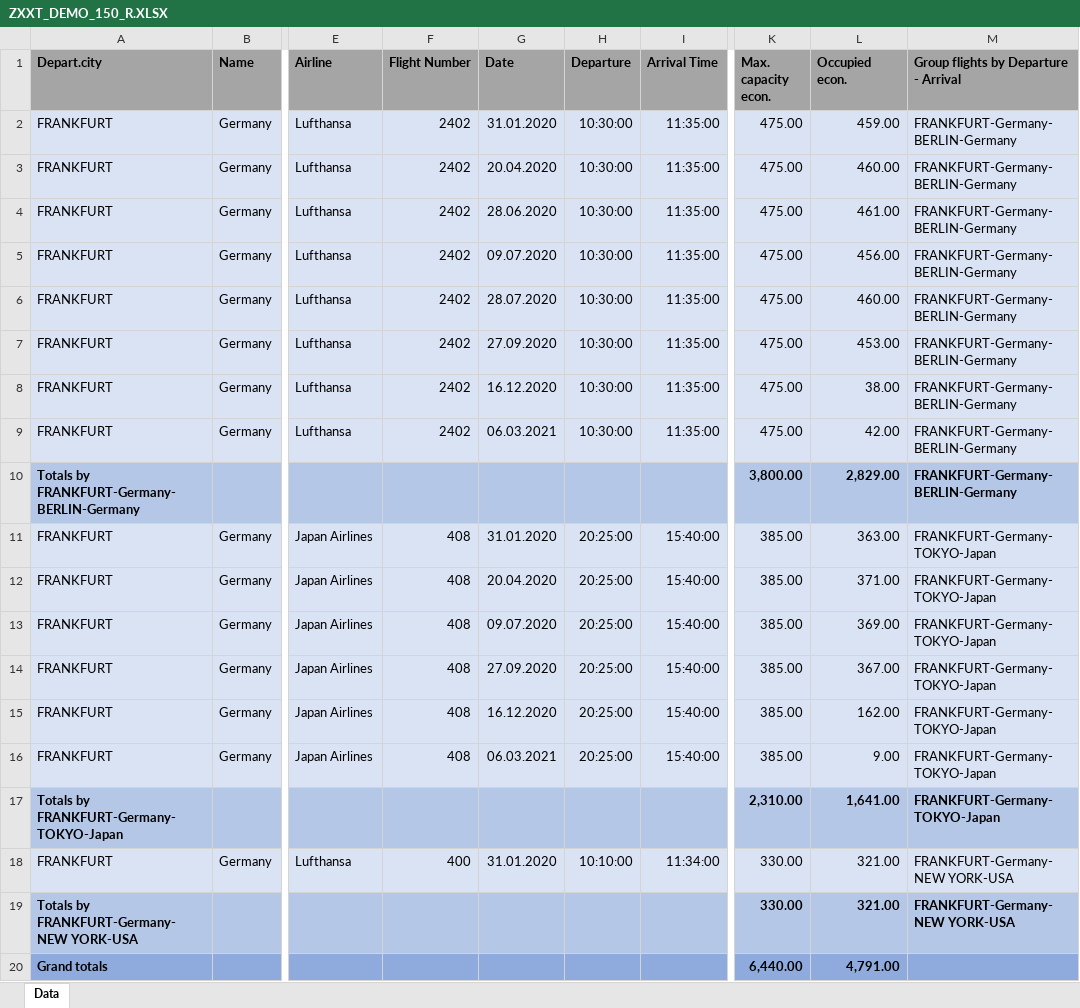
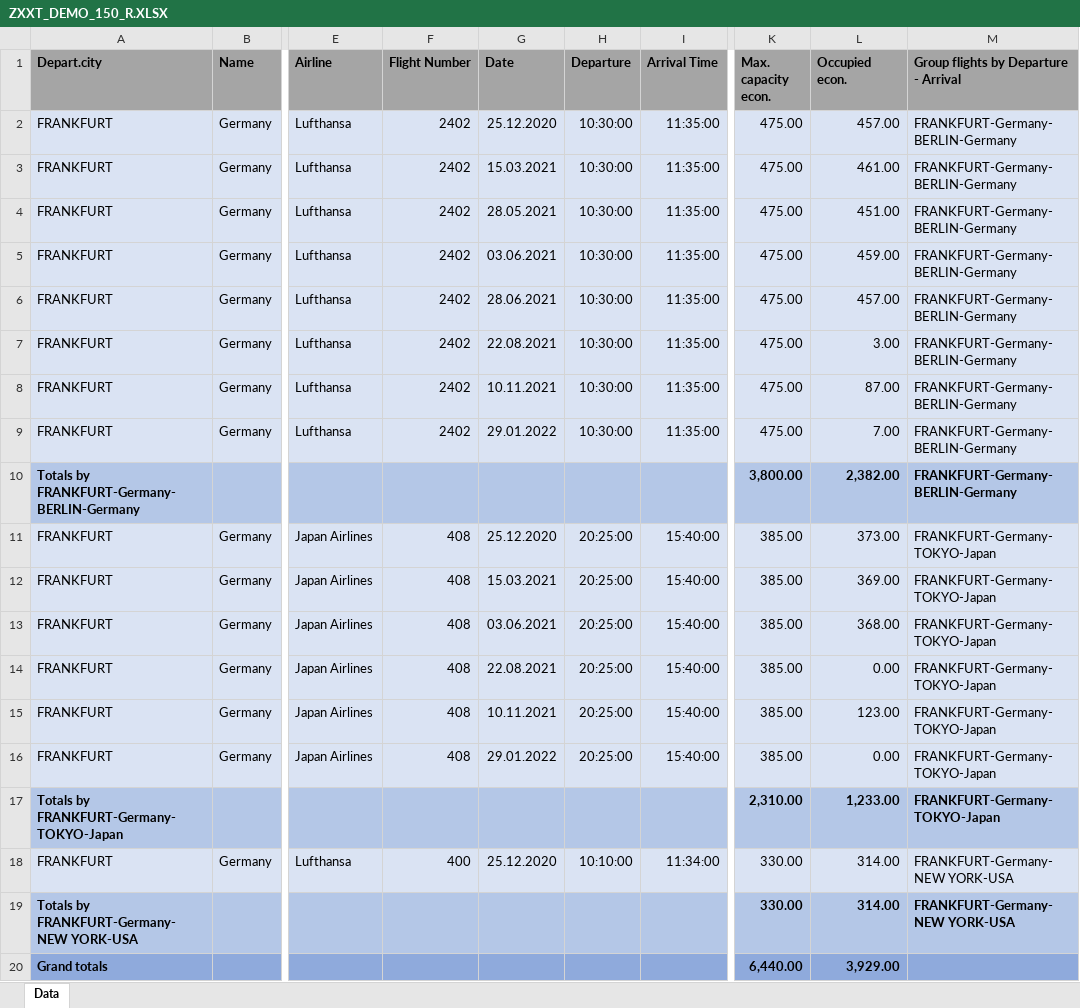
Before and after one commit to bizhuka/bizhuka.github.io, an Excel workbook: xtt_demo/ZXXT_DEMO_150_R.XLSX, sheet Data, drawn as a sheet; only a part is shown, gaps mark what is left out; values as stored, in another font and other column widths than the file's, no borders; the diff names each change by its address in the sheet, - before the commit and + after, or states it on an @@ line.

```diff
--- a/xtt_demo/ZXXT_DEMO_150_R.XLSX (sheet Data)
+++ b/xtt_demo/ZXXT_DEMO_150_R.XLSX (sheet Data)
-G2 (Date): 31.01.2020
+G2 (Date): 25.12.2020
-L2 (Occupied econ.): 459.00
+L2 (Occupied econ.): 457.00
-G3 (Date): 20.04.2020
+G3 (Date): 15.03.2021
-L3 (Occupied econ.): 460.00
+L3 (Occupied econ.): 461.00
-G4 (Date): 28.06.2020
+G4 (Date): 28.05.2021
-L4 (Occupied econ.): 461.00
+L4 (Occupied econ.): 451.00
-G5 (Date): 09.07.2020
+G5 (Date): 03.06.2021
-L5 (Occupied econ.): 456.00
+L5 (Occupied econ.): 459.00
-G6 (Date): 28.07.2020
+G6 (Date): 28.06.2021
-L6 (Occupied econ.): 460.00
+L6 (Occupied econ.): 457.00
-G7 (Date): 27.09.2020
+G7 (Date): 22.08.2021
-L7 (Occupied econ.): 453.00
+L7 (Occupied econ.): 3.00
-G8 (Date): 16.12.2020
+G8 (Date): 10.11.2021
-L8 (Occupied econ.): 38.00
+L8 (Occupied econ.): 87.00
-G9 (Date): 06.03.2021
+G9 (Date): 29.01.2022
-L9 (Occupied econ.): 42.00
+L9 (Occupied econ.): 7.00
-L10 (Occupied econ.): 2,829.00
+L10 (Occupied econ.): 2,382.00
-G11 (Date): 31.01.2020
+G11 (Date): 25.12.2020
-L11 (Occupied econ.): 363.00
+L11 (Occupied econ.): 373.00
-G12 (Date): 20.04.2020
+G12 (Date): 15.03.2021
-L12 (Occupied econ.): 371.00
+L12 (Occupied econ.): 369.00
-G13 (Date): 09.07.2020
+G13 (Date): 03.06.2021
-L13 (Occupied econ.): 369.00
+L13 (Occupied econ.): 368.00
-G14 (Date): 27.09.2020
+G14 (Date): 22.08.2021
-L14 (Occupied econ.): 367.00
+L14 (Occupied econ.): 0.00
-G15 (Date): 16.12.2020
+G15 (Date): 10.11.2021
-L15 (Occupied econ.): 162.00
+L15 (Occupied econ.): 123.00
-G16 (Date): 06.03.2021
+G16 (Date): 29.01.2022
-L16 (Occupied econ.): 9.00
+L16 (Occupied econ.): 0.00
-L17 (Occupied econ.): 1,641.00
+L17 (Occupied econ.): 1,233.00
-G18 (Date): 31.01.2020
+G18 (Date): 25.12.2020
-L18:L19 (Occupied econ.): 321.00
+L18:L19 (Occupied econ.): 314.00
-L20 (Occupied econ.): 4,791.00
+L20 (Occupied econ.): 3,929.00
```
Also changed, not shown: xtt_demo/ZXXT_DEMO_010_R.XLSX, xtt_demo/ZXXT_DEMO_020_A_R.XLSX, 48 other files.
